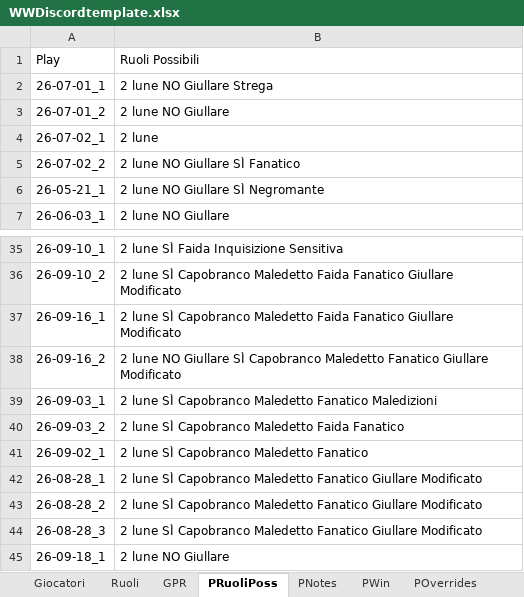
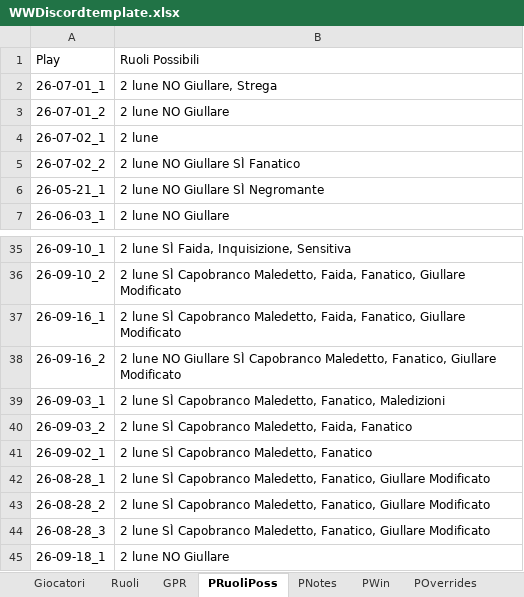
Before and after one commit to FilippoMart/WW-Discord, an Excel workbook: WWDiscordtemplate.xlsx, sheet PRuoliPoss, drawn as a sheet; only a part is shown, gaps mark what is left out; values as stored, in another font and other column widths than the file's, no borders; the diff covers the shown part only; the diff names each change by its address in the sheet, - before the commit and + after, or states it on an @@ line.

```diff
--- a/WWDiscordtemplate.xlsx (sheet PRuoliPoss)
+++ b/WWDiscordtemplate.xlsx (sheet PRuoliPoss)
-B2 (Ruoli Possibili): 2 lune NO Giullare Strega
+B2 (Ruoli Possibili): 2 lune NO Giullare, Strega
-B35 (Ruoli Possibili): 2 lune SÌ Faida Inquisizione Sensitiva
+B35 (Ruoli Possibili): 2 lune SÌ Faida, Inquisizione, Sensitiva
-B36:B37 (Ruoli Possibili): …SÌ Capobranco Maledetto Faida Fanatico Giullare Modificato
+B36:B37 (Ruoli Possibili): …SÌ Capobranco Maledetto, Faida, Fanatico, Giullare Modificato
-B38 (Ruoli Possibili): …SÌ Capobranco Maledetto Fanatico Giullare Modificato
+B38 (Ruoli Possibili): …SÌ Capobranco Maledetto, Fanatico, Giullare Modificato
-B39 (Ruoli Possibili): …SÌ Capobranco Maledetto Fanatico Maledizioni
+B39 (Ruoli Possibili): …SÌ Capobranco Maledetto, Fanatico, Maledizioni
-B40 (Ruoli Possibili): …SÌ Capobranco Maledetto Faida Fanatico
+B40 (Ruoli Possibili): …SÌ Capobranco Maledetto, Faida, Fanatico
-B41 (Ruoli Possibili): 2 lune SÌ Capobranco Maledetto Fanatico
+B41 (Ruoli Possibili): 2 lune SÌ Capobranco Maledetto, Fanatico
-B42:B44 (Ruoli Possibili): …SÌ Capobranco Maledetto Fanatico Giullare Modificato
+B42:B44 (Ruoli Possibili): …SÌ Capobranco Maledetto, Fanatico, Giullare Modificato
```
Also changed, not shown: 19 edited cells elsewhere in this sheet, 1 other file.
